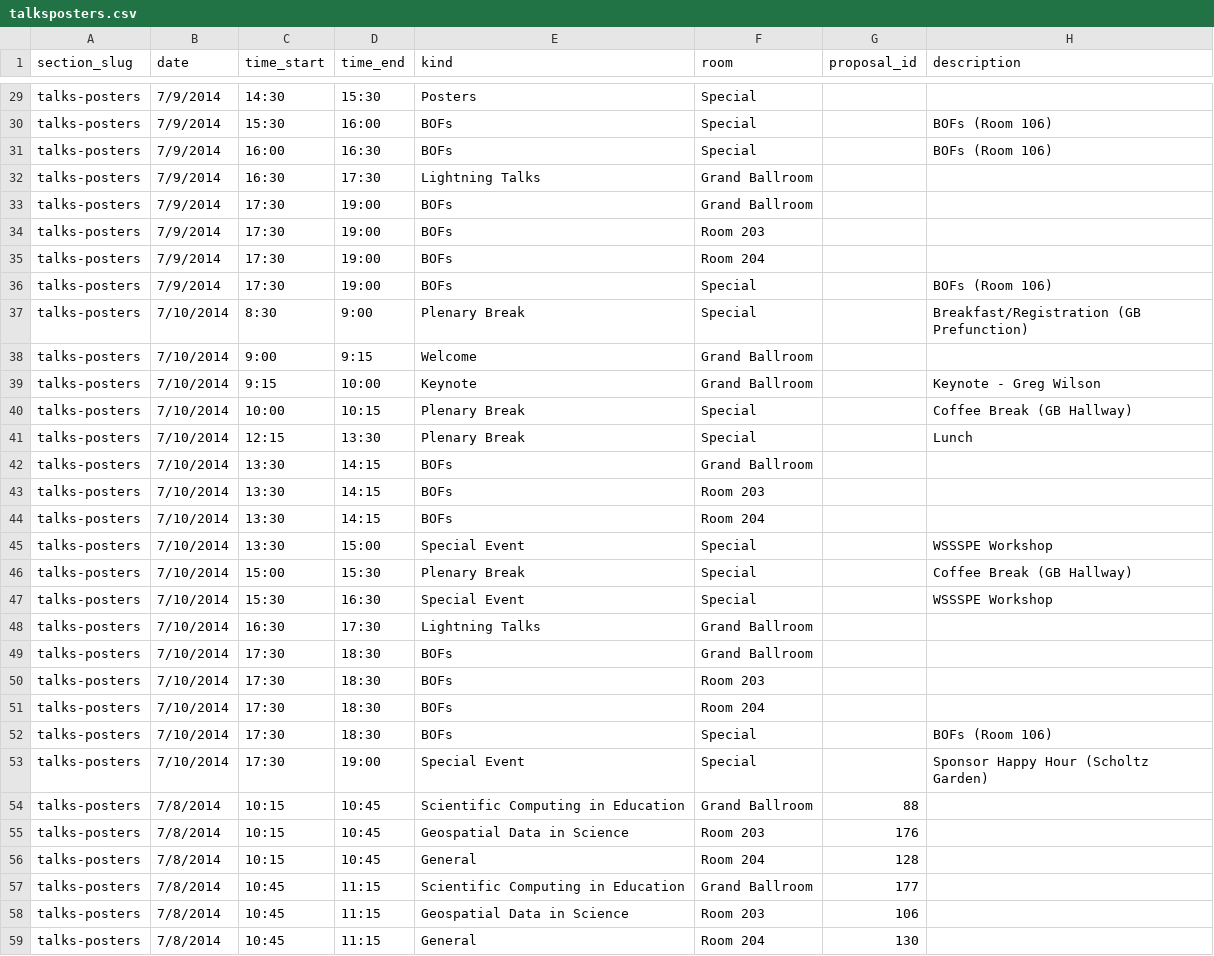
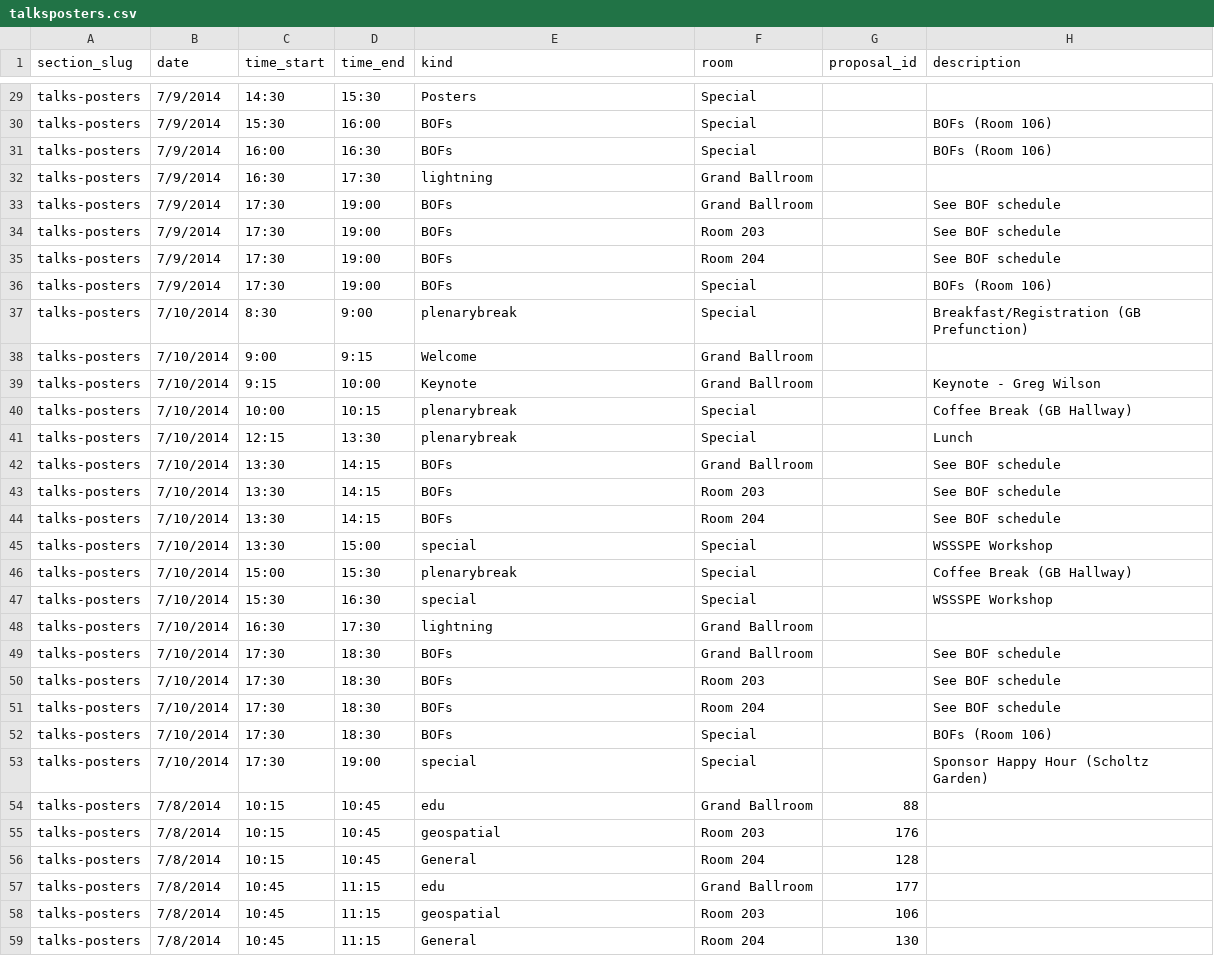
Before and after one commit to scipy-conference/SciPy-2014, a CSV file: data/talksposters.csv, drawn as a sheet; only a part is shown, gaps mark what is left out; the diff covers the shown part only.

```diff
--- a/data/talksposters.csv
+++ b/data/talksposters.csv
@@ -31,29 +31,29 @@ talks-posters,7/9/2014,15:30,16:00,BOFs,Special,,BOFs (Room 106)
 talks-posters,7/9/2014,16:00,16:30,BOFs,Special,,BOFs (Room 106)
-talks-posters,7/9/2014,16:30,17:30,Lightning Talks,Grand Ballroom,,
-talks-posters,7/9/2014,17:30,19:00,BOFs,Grand Ballroom,,
-talks-posters,7/9/2014,17:30,19:00,BOFs,Room 203,,
-talks-posters,7/9/2014,17:30,19:00,BOFs,Room 204,,
+talks-posters,7/9/2014,16:30,17:30,lightning,Grand Ballroom,,
+talks-posters,7/9/2014,17:30,19:00,BOFs,Grand Ballroom,,See BOF schedule
+talks-posters,7/9/2014,17:30,19:00,BOFs,Room 203,,See BOF schedule
+talks-posters,7/9/2014,17:30,19:00,BOFs,Room 204,,See BOF schedule
 talks-posters,7/9/2014,17:30,19:00,BOFs,Special,,BOFs (Room 106)
-talks-posters,7/10/2014,8:30,9:00,Plenary Break,Special,,Breakfast/Registration (GB Prefunction)
+talks-posters,7/10/2014,8:30,9:00,plenarybreak,Special,,Breakfast/Registration (GB Prefunction)
 talks-posters,7/10/2014,9:00,9:15,Welcome,Grand Ballroom,,
 talks-posters,7/10/2014,9:15,10:00,Keynote,Grand Ballroom,,Keynote - Greg Wilson
-talks-posters,7/10/2014,10:00,10:15,Plenary Break,Special,,Coffee Break (GB Hallway)
-talks-posters,7/10/2014,12:15,13:30,Plenary Break,Special,,Lunch
-talks-posters,7/10/2014,13:30,14:15,BOFs,Grand Ballroom,,
-talks-posters,7/10/2014,13:30,14:15,BOFs,Room 203,,
-talks-posters,7/10/2014,13:30,14:15,BOFs,Room 204,,
-talks-posters,7/10/2014,13:30,15:00,Special Event,Special,,WSSSPE Workshop
-talks-posters,7/10/2014,15:00,15:30,Plenary Break,Special,,Coffee Break (GB Hallway)
-talks-posters,7/10/2014,15:30,16:30,Special Event,Special,,WSSSPE Workshop
-talks-posters,7/10/2014,16:30,17:30,Lightning Talks,Grand Ballroom,,
-talks-posters,7/10/2014,17:30,18:30,BOFs,Grand Ballroom,,
-talks-posters,7/10/2014,17:30,18:30,BOFs,Room 203,,
-talks-posters,7/10/2014,17:30,18:30,BOFs,Room 204,,
+talks-posters,7/10/2014,10:00,10:15,plenarybreak,Special,,Coffee Break (GB Hallway)
+talks-posters,7/10/2014,12:15,13:30,plenarybreak,Special,,Lunch
+talks-posters,7/10/2014,13:30,14:15,BOFs,Grand Ballroom,,See BOF schedule
+talks-posters,7/10/2014,13:30,14:15,BOFs,Room 203,,See BOF schedule
+talks-posters,7/10/2014,13:30,14:15,BOFs,Room 204,,See BOF schedule
+talks-posters,7/10/2014,13:30,15:00,special,Special,,WSSSPE Workshop
+talks-posters,7/10/2014,15:00,15:30,plenarybreak,Special,,Coffee Break (GB Hallway)
+talks-posters,7/10/2014,15:30,16:30,special,Special,,WSSSPE Workshop
+talks-posters,7/10/2014,16:30,17:30,lightning,Grand Ballroom,,
+talks-posters,7/10/2014,17:30,18:30,BOFs,Grand Ballroom,,See BOF schedule
+talks-posters,7/10/2014,17:30,18:30,BOFs,Room 203,,See BOF schedule
+talks-posters,7/10/2014,17:30,18:30,BOFs,Room 204,,See BOF schedule
 talks-posters,7/10/2014,17:30,18:30,BOFs,Special,,BOFs (Room 106)
-talks-posters,7/10/2014,17:30,19:00,Special Event,Special,,Sponsor Happy Hour (Scholtz Garden)
-talks-posters,7/8/2014,10:15,10:45,Scientific Computing in Education,Grand Ballroom,88,
-talks-posters,7/8/2014,10:15,10:45,Geospatial Data in Science,Room 203,176,
+talks-posters,7/10/2014,17:30,19:00,special,Special,,Sponsor Happy Hour (Scholtz Garden)
+talks-posters,7/8/2014,10:15,10:45,edu,Grand Ballroom,88,
+talks-posters,7/8/2014,10:15,10:45,geospatial,Room 203,176,
 talks-posters,7/8/2014,10:15,10:45,General,Room 204,128,
-talks-posters,7/8/2014,10:45,11:15,Scientific Computing in Education,Grand Ballroom,177,
-talks-posters,7/8/2014,10:45,11:15,Geospatial Data in Science,Room 203,106,
+talks-posters,7/8/2014,10:45,11:15,edu,Grand Ballroom,177,
+talks-posters,7/8/2014,10:45,11:15,geospatial,Room 203,106,
 talks-posters,7/8/2014,10:45,11:15,General,Room 204,130,
```
Also changed, not shown: 72 edited cells elsewhere in this file, data/slotkinds.csv, data/tutorials.csv.
